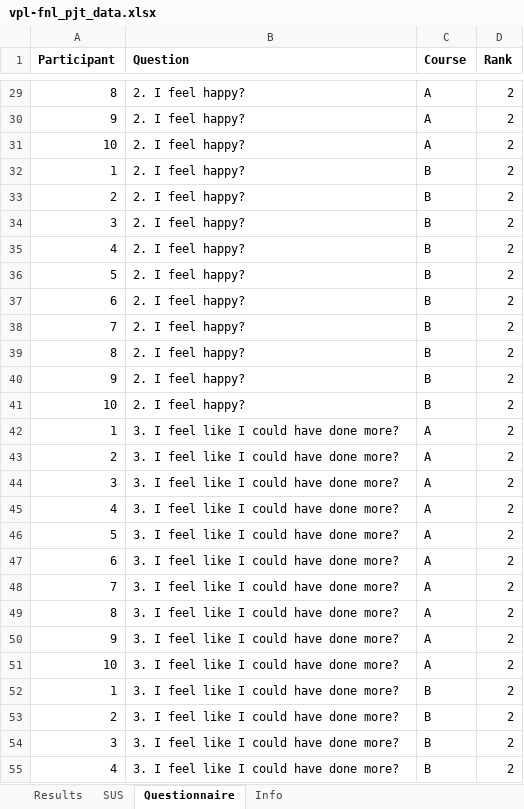
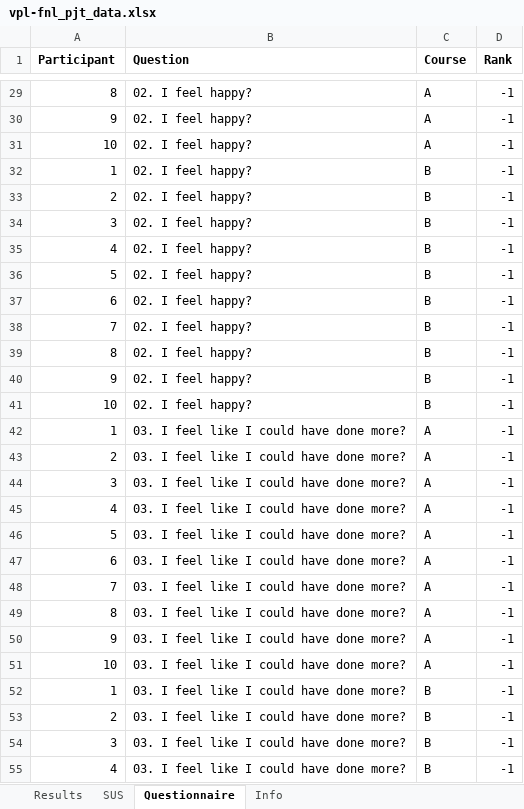
Before and after one commit to mecha-rm/HCI-FNL_PJT, an Excel workbook: imports/vpl-fnl_pjt_data.xlsx, sheet Questionnaire, drawn as a sheet; only a part is shown, gaps mark what is left out; values as stored, in another font and other column widths than the file's, no borders; the diff covers the shown part only; the diff names each change by its address in the sheet, - before the commit and + after, or states it on an @@ line.

Commit message:
Added Diverging Stacked Bar Graphs
Added the stacked diverging bar graphs. The data isn't in yet, but the code is there. Just need to do the Friedman or Wilcoxon tests and then the code portion is pretty much done.

```diff
--- a/imports/vpl-fnl_pjt_data.xlsx (sheet Questionnaire)
+++ b/imports/vpl-fnl_pjt_data.xlsx (sheet Questionnaire)
-B29:B41 (Question): 2. I feel happy?
+B29:B41 (Question): 02. I feel happy?
-D29:D55 (Rank): 2
+D29:D55 (Rank): -1
-B42:B55 (Question): 3. I feel like I could have done more?
+B42:B55 (Question): 03. I feel like I could have done more?
```
Also changed, not shown: 186 edited cells elsewhere in this sheet, sheet SUS, 1 other file.
